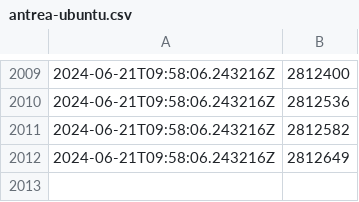
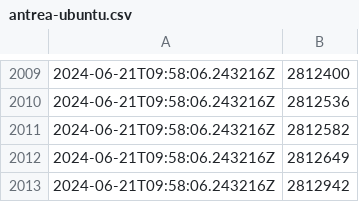
Before and after one commit to antoninbas/antrea-downloads-tracker, a CSV file: antrea-ubuntu.csv, drawn as a sheet; only a part is shown, gaps mark what is left out; the diff names each change by its address in the sheet, - before the commit and + after, or states it on an @@ line.

```diff
--- a/antrea-ubuntu.csv
+++ b/antrea-ubuntu.csv
+row 2013: 2024-06-21T09:58:06.243216Z | 2812942
```
